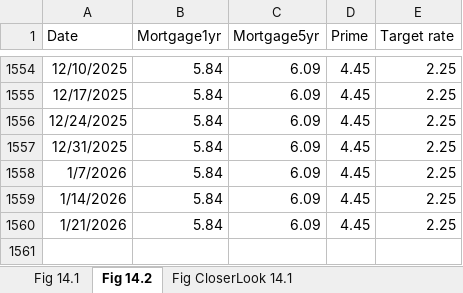
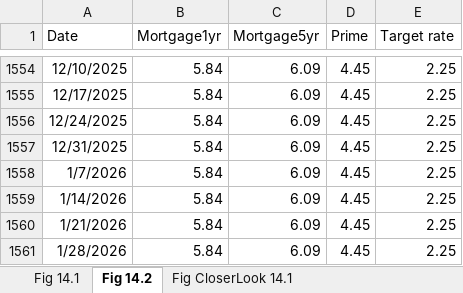
Before and after one commit to trevortombe/RealTimeGraphs, an Excel workbook: Data/C14 Figures.xlsx, sheet Fig 14.2, drawn as a sheet; only a part is shown, gaps mark what is left out; values as stored, in another font and other column widths than the file's, no borders; charts and pictures not drawn; the diff names each change by its address in the sheet, - before the commit and + after, or states it on an @@ line.

```diff
--- a/Data/C14 Figures.xlsx (sheet Fig 14.2)
+++ b/Data/C14 Figures.xlsx (sheet Fig 14.2)
+row 1561: 1/28/2026 | 5.84 | 6.09 | 4.45 | 2.25
```
Also changed, not shown: sheet Fig 14.1, sheet Fig CloserLook 14.1, charts or pictures, Data/C02 Figures.xlsx, Data/C03 Figures.xlsx, 13 other files.
